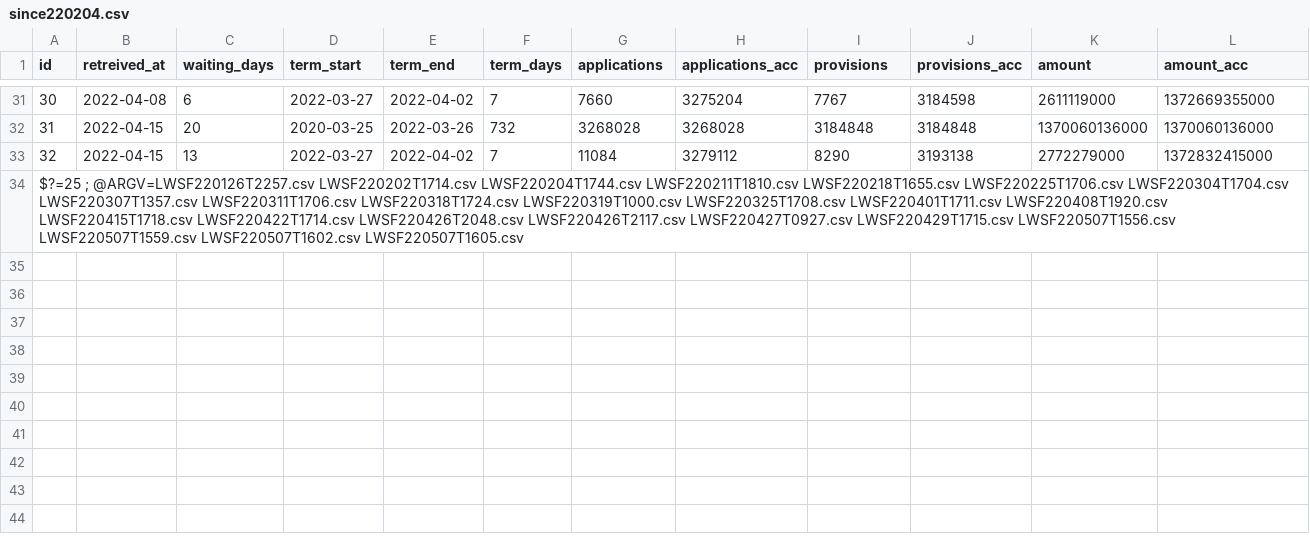
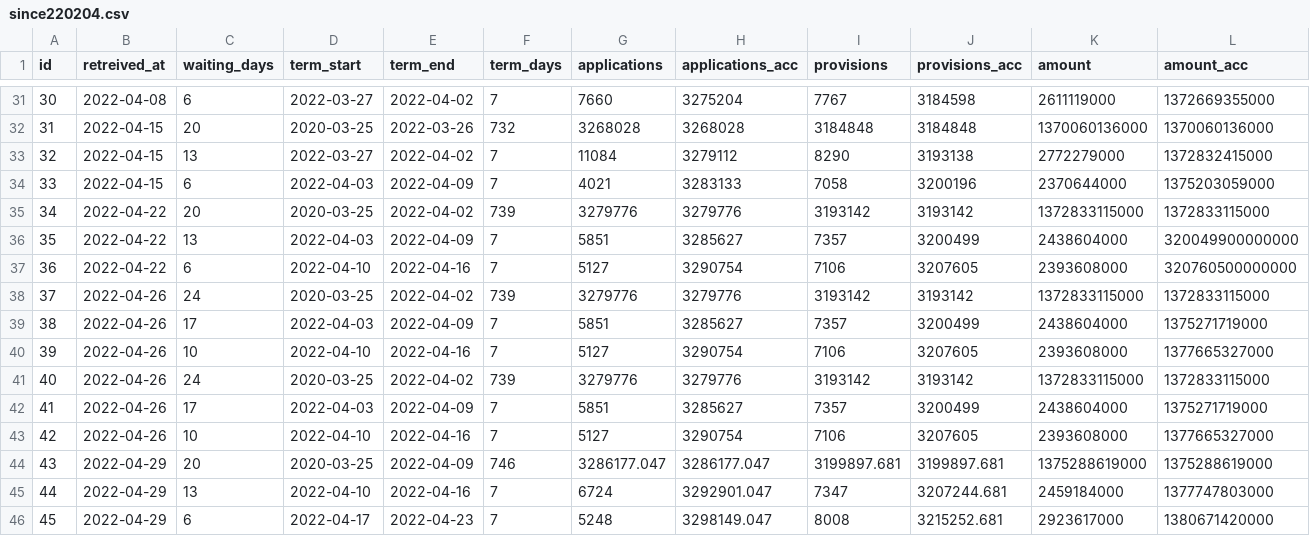
Before and after one commit to tulamili/kouroushou-opendata-kikoshitotoka, a CSV file: binded/since220204.csv, drawn as a sheet; only a part is shown, gaps mark what is left out; the diff names each change by its address in the sheet, - before the commit and + after, or states it on an @@ line.

Commit message:
since220204.csvとその材料の更新(または作成).

```diff
--- a/binded/since220204.csv
+++ b/binded/since220204.csv
@@ column A (id) renumbered in row 34 @@
-B34 (retreived_at): (empty)
+B34 (retreived_at): 2022-04-15
-C34 (waiting_days): (empty)
+C34 (waiting_days): 6
-D34 (term_start): (empty)
+D34 (term_start): 2022-04-03
-E34 (term_end): (empty)
+E34 (term_end): 2022-04-09
-F34 (term_days): (empty)
+F34 (term_days): 7
-G34 (applications): (empty)
+G34 (applications): 4021
-H34 (applications_acc): (empty)
+H34 (applications_acc): 3283133
-I34 (provisions): (empty)
+I34 (provisions): 7058
-J34 (provisions_acc): (empty)
+J34 (provisions_acc): 3200196
-K34 (amount): (empty)
+K34 (amount): 2370644000
-L34 (amount_acc): (empty)
+L34 (amount_acc): 1375203059000
+row 35: 34 | 2022-04-22 | 20 | 2020-03-25 | 2022-04-02 | 739 | 3279776 | 3279776 | 3193142 | 3193142 | 1372833115000 | 1372833115000
+row 36: 35 | 2022-04-22 | 13 | 2022-04-03 | 2022-04-09 | 7 | 5851 | 3285627 | 7357 | 3200499 | 2438604000 | 320049900000000
+row 37: 36 | 2022-04-22 | 6 | 2022-04-10 | 2022-04-16 | 7 | 5127 | 3290754 | 7106 | 3207605 | 2393608000 | 320760500000000
+row 38: 37 | 2022-04-26 | 24 | 2020-03-25 | 2022-04-02 | 739 | 3279776 | 3279776 | 3193142 | 3193142 | 1372833115000 | 1372833115000
+row 39: 38 | 2022-04-26 | 17 | 2022-04-03 | 2022-04-09 | 7 | 5851 | 3285627 | 7357 | 3200499 | 2438604000 | 1375271719000
+row 40: 39 | 2022-04-26 | 10 | 2022-04-10 | 2022-04-16 | 7 | 5127 | 3290754 | 7106 | 3207605 | 2393608000 | 1377665327000
+row 41: 40 | 2022-04-26 | 24 | 2020-03-25 | 2022-04-02 | 739 | 3279776 | 3279776 | 3193142 | 3193142 | 1372833115000 | 1372833115000
+row 42: 41 | 2022-04-26 | 17 | 2022-04-03 | 2022-04-09 | 7 | 5851 | 3285627 | 7357 | 3200499 | 2438604000 | 1375271719000
+row 43: 42 | 2022-04-26 | 10 | 2022-04-10 | 2022-04-16 | 7 | 5127 | 3290754 | 7106 | 3207605 | 2393608000 | 1377665327000
+row 44: 43 | 2022-04-29 | 20 | 2020-03-25 | 2022-04-09 | 746 | 3286177.047 | 3286177.047 | 3199897.681 | 3199897.681 | 1375288619000 | 1375288619000
+row 45: 44 | 2022-04-29 | 13 | 2022-04-10 | 2022-04-16 | 7 | 6724 | 3292901.047 | 7347 | 3207244.681 | 2459184000 | 1377747803000
+row 46: 45 | 2022-04-29 | 6 | 2022-04-17 | 2022-04-23 | 7 | 5248 | 3298149.047 | 8008 | 3215252.681 | 2923617000 | 1380671420000
```
Also changed, not shown: 1 other file.
